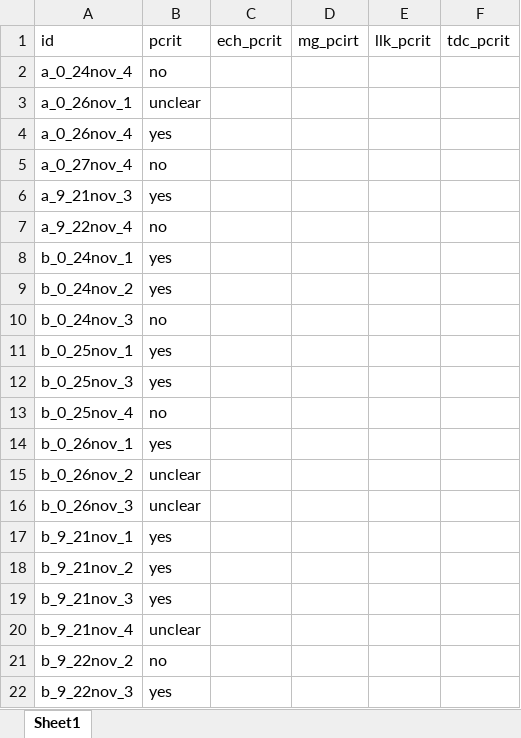
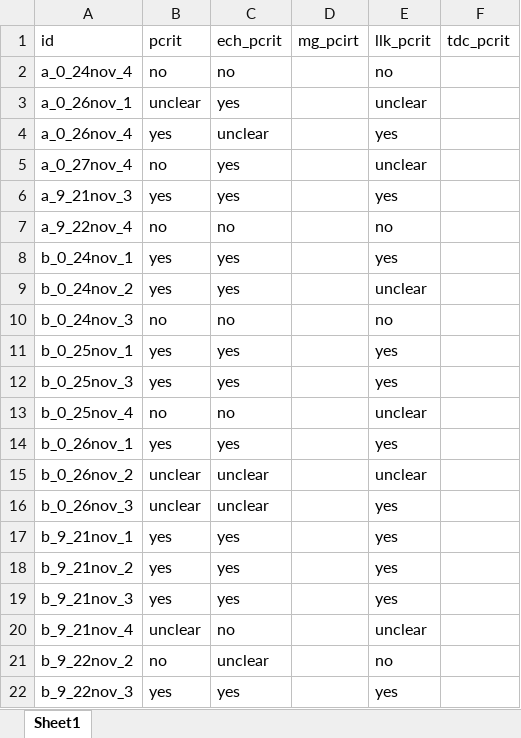
Before and after one commit to JakeMartinResearch/gmac-mo2-24, an Excel workbook: input-data/pcrit-check.xlsx, sheet Sheet1, drawn as a sheet; only a part is shown; values as stored, in another font and other column widths than the file's, no borders; the diff covers the shown part only; the diff names each change by its address in the sheet, - before the commit and + after, or states it on an @@ line.

```diff
--- a/input-data/pcrit-check.xlsx (sheet Sheet1)
+++ b/input-data/pcrit-check.xlsx (sheet Sheet1)
-C2 (ech_pcrit): (empty)
+C2 (ech_pcrit): no
-E2 (llk_pcrit): (empty)
+E2 (llk_pcrit): no
-C3 (ech_pcrit): (empty)
+C3 (ech_pcrit): yes
-E3 (llk_pcrit): (empty)
+E3 (llk_pcrit): unclear
-C4 (ech_pcrit): (empty)
+C4 (ech_pcrit): unclear
-E4 (llk_pcrit): (empty)
+E4 (llk_pcrit): yes
-C5:C6 (ech_pcrit): (empty)
+C5:C6 (ech_pcrit): yes
-E5 (llk_pcrit): (empty)
+E5 (llk_pcrit): unclear
-E6 (llk_pcrit): (empty)
+E6 (llk_pcrit): yes
-C7 (ech_pcrit): (empty)
+C7 (ech_pcrit): no
-E7 (llk_pcrit): (empty)
+E7 (llk_pcrit): no
-C8:C9 (ech_pcrit): (empty)
+C8:C9 (ech_pcrit): yes
-E8 (llk_pcrit): (empty)
+E8 (llk_pcrit): yes
-E9 (llk_pcrit): (empty)
+E9 (llk_pcrit): unclear
-C10 (ech_pcrit): (empty)
+C10 (ech_pcrit): no
-E10 (llk_pcrit): (empty)
+E10 (llk_pcrit): no
-C11:C12 (ech_pcrit): (empty)
+C11:C12 (ech_pcrit): yes
-E11:E12 (llk_pcrit): (empty)
+E11:E12 (llk_pcrit): yes
-C13 (ech_pcrit): (empty)
+C13 (ech_pcrit): no
-E13 (llk_pcrit): (empty)
+E13 (llk_pcrit): unclear
-C14 (ech_pcrit): (empty)
+C14 (ech_pcrit): yes
-E14 (llk_pcrit): (empty)
+E14 (llk_pcrit): yes
-C15:C16 (ech_pcrit): (empty)
+C15:C16 (ech_pcrit): unclear
-E15 (llk_pcrit): (empty)
+E15 (llk_pcrit): unclear
-E16:E19 (llk_pcrit): (empty)
+E16:E19 (llk_pcrit): yes
-C17:C19 (ech_pcrit): (empty)
+C17:C19 (ech_pcrit): yes
-C20 (ech_pcrit): (empty)
+C20 (ech_pcrit): no
-E20 (llk_pcrit): (empty)
+E20 (llk_pcrit): unclear
-C21 (ech_pcrit): (empty)
+C21 (ech_pcrit): unclear
-E21 (llk_pcrit): (empty)
+E21 (llk_pcrit): no
-C22 (ech_pcrit): (empty)
+C22 (ech_pcrit): yes
-E22 (llk_pcrit): (empty)
+E22 (llk_pcrit): yes
```
Also changed, not shown: 32 edited cells elsewhere in this sheet, 1 other file.
